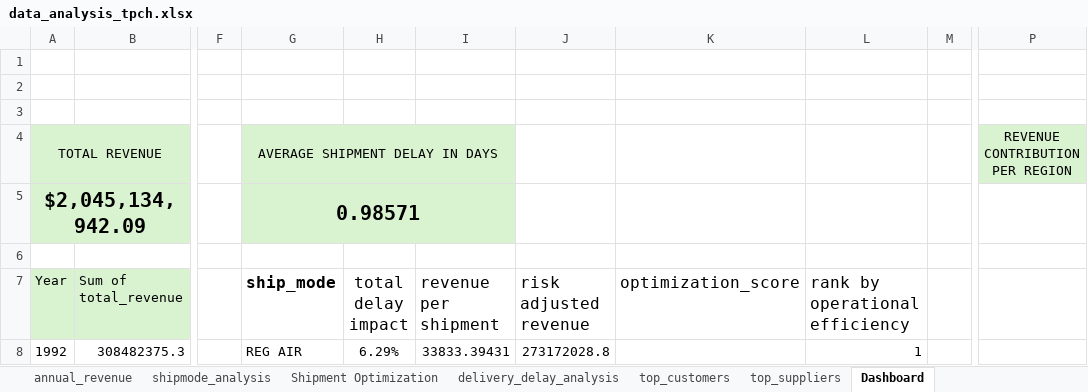
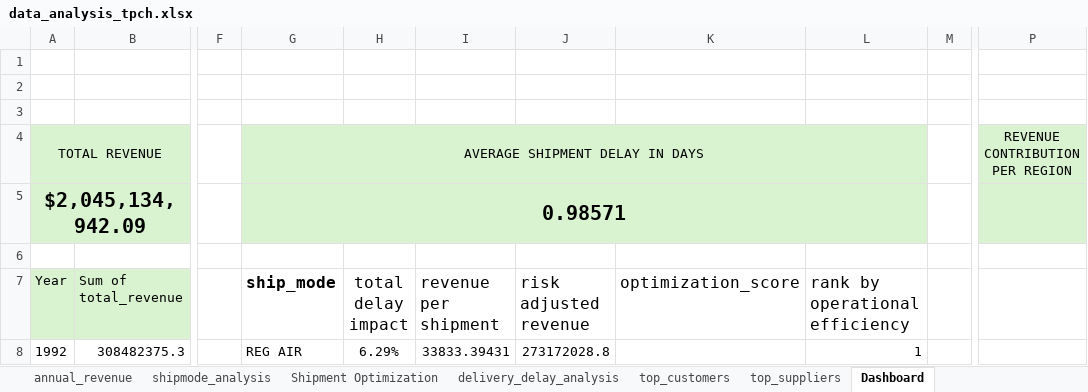
Before and after one commit to Rukhan4/tpch-analysis, an Excel workbook: data_analysis_tpch.xlsx, sheet Dashboard, drawn as a sheet; only a part is shown, gaps mark what is left out; values as stored, in another font and other column widths than the file's, no borders; charts and pictures and table styles not drawn; the diff names each change by its address in the sheet, - before the commit and + after, or states it on an @@ line.

Commit message:
dashboard clean

```diff
--- a/data_analysis_tpch.xlsx (sheet Dashboard)
+++ b/data_analysis_tpch.xlsx (sheet Dashboard)
-G4:I4 merged
+G4:L4 merged
-J4:L5 fill: none
+J4:L5 fill: #D9F2D0
-G5:I5 merged
+G5:L5 merged
-P5 fill: none
+P5 fill: #D9F2D0
```
